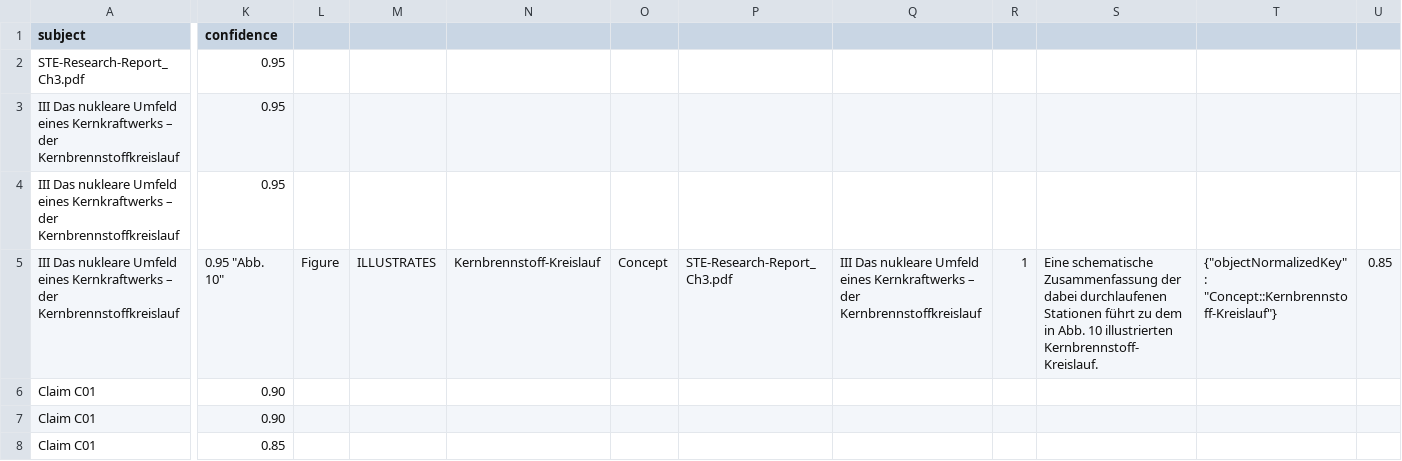
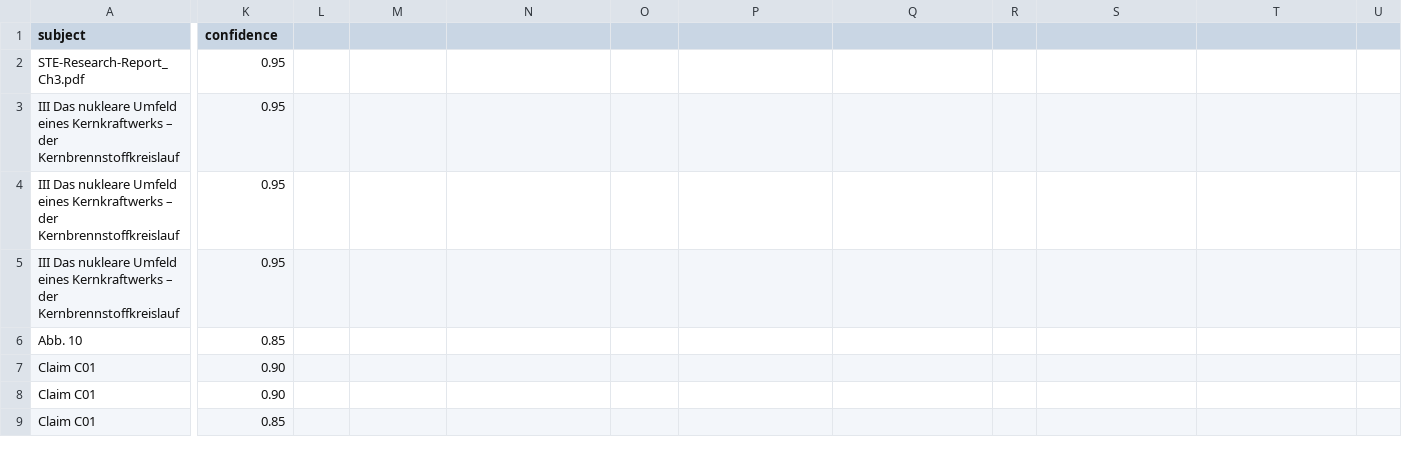
Before and after one commit to Fabiio1893/STE, a CSV file: Chapter_3.csv, drawn as a sheet; only a part is shown, gaps mark what is left out; rows hold the shown columns only; the diff names each change by its address in the sheet, - before the commit and + after, or states it on an @@ line.

Commit message:
Add files via upload

```diff
--- a/Chapter_3.csv
+++ b/Chapter_3.csv
-K5 (confidence): 0.95 "Abb. 10"
+K5 (confidence): 0.95
-L5: Figure
+L5: (empty)
-M5: ILLUSTRATES
+M5: (empty)
-N5: Kernbrennstoff-Kreislauf
+N5: (empty)
-O5: Concept
+O5: (empty)
-P5: STE-Research-Report_Ch3.pdf
+P5: (empty)
-Q5: III Das nukleare Umfeld eines Kernkraftwerks – der Kernbrennstoffkreislauf
+Q5: (empty)
-R5: 1
+R5: (empty)
-S5: Eine schematische Zusammenfassung der dabei durchlaufenen Stationen führt zu dem in Abb. 10 illustrierten Kernbrennstoff-Kreislauf.
+S5: (empty)
-T5: {"objectNormalizedKey": "Concept::Kernbrennstoff-Kreislauf"}
+T5: (empty)
-U5: 0.85
+U5: (empty)
+row 6: Abb. 10 | 0.85
```
